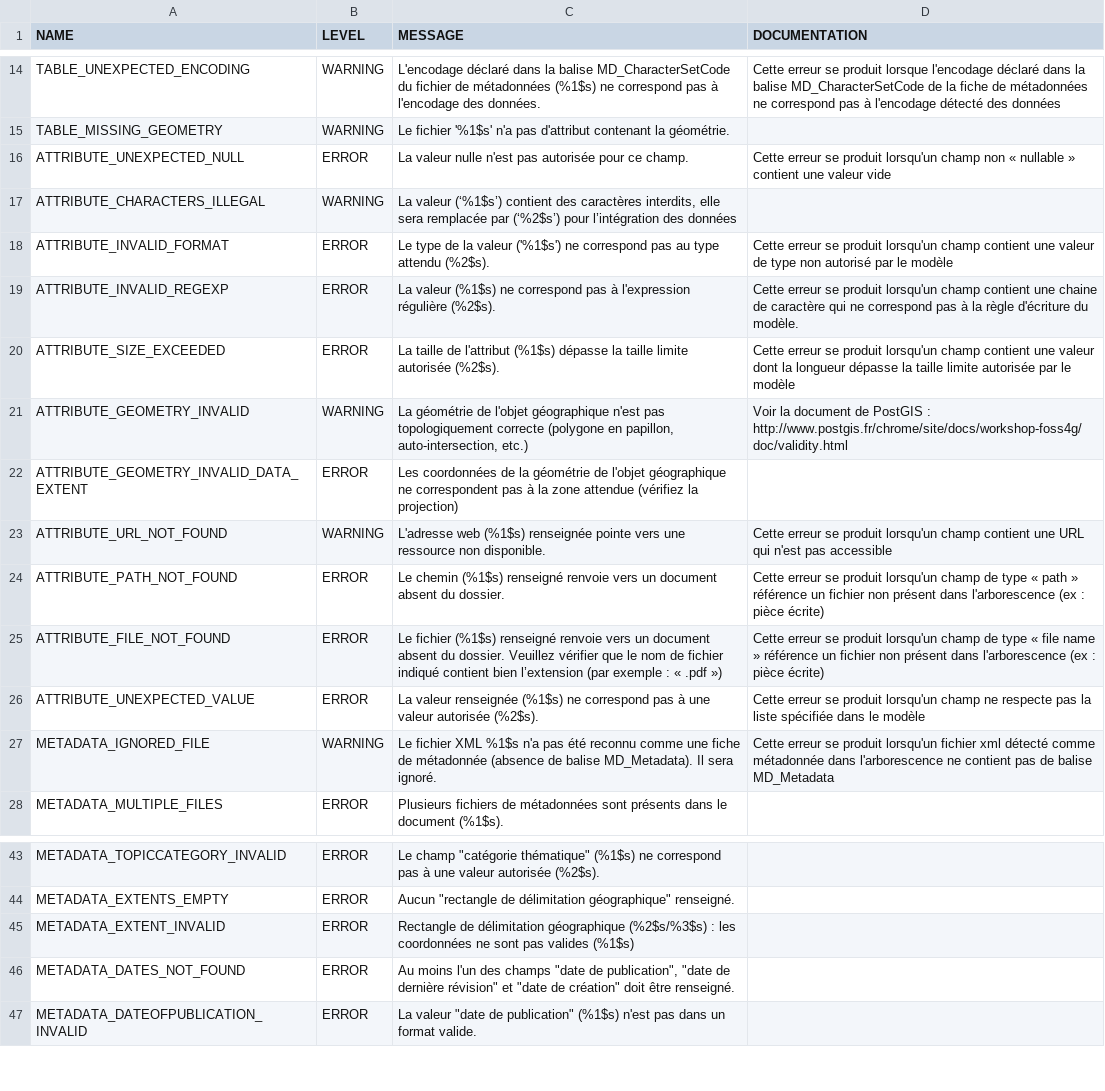
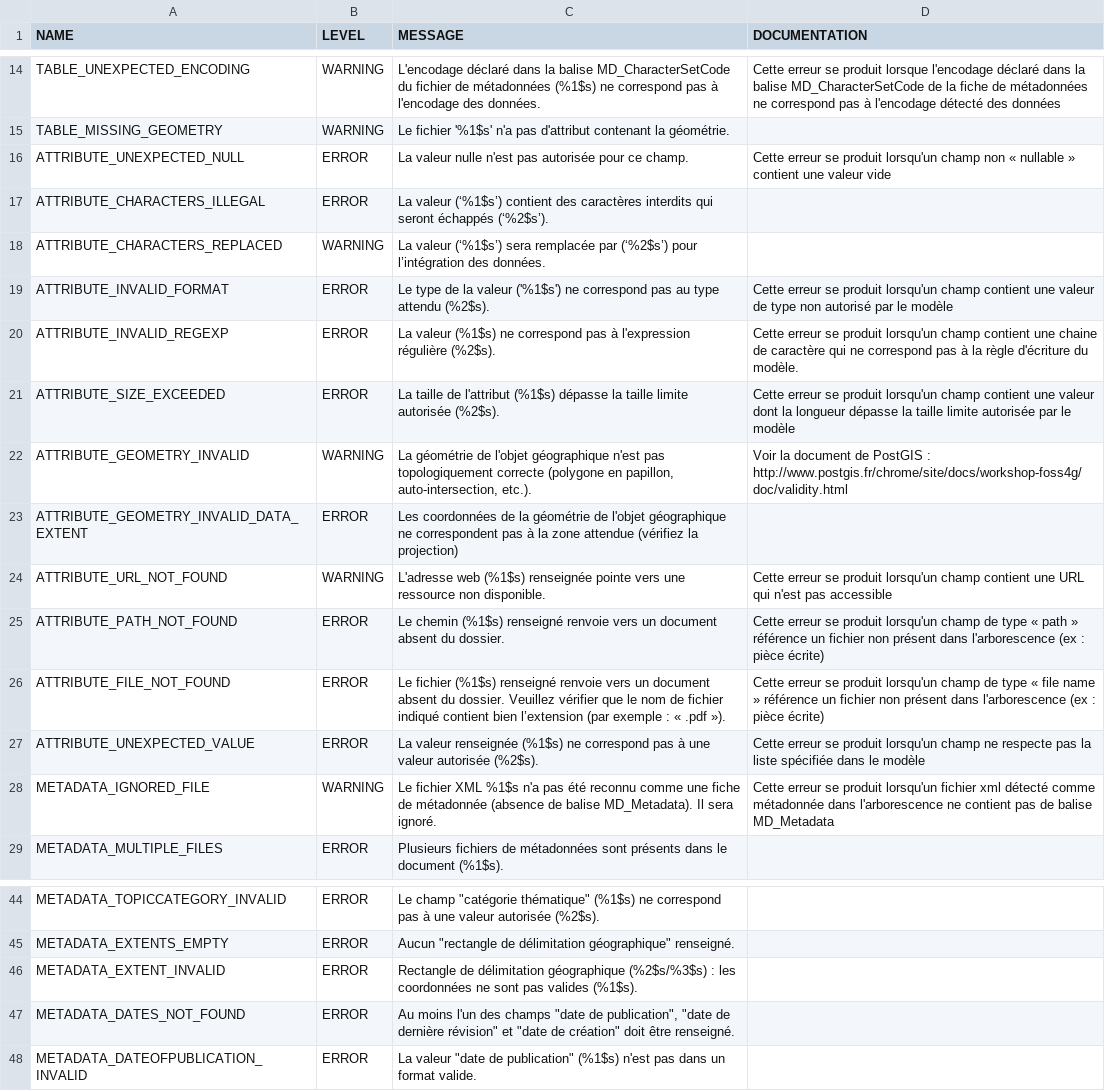
Before and after one commit to IGNF/validator, a CSV file: validator-core/src/main/resources/validator-error-configuration.csv, drawn as a sheet; only a part is shown, gaps mark what is left out.

```diff
--- a/validator-core/src/main/resources/validator-error-configuration.csv
+++ b/validator-core/src/main/resources/validator-error-configuration.csv
@@ -16,3 +16,4 @@ TABLE_MISSING_GEOMETRY,WARNING,Le fichier '%1$s' n'a pas d'attribut contenant la
 ATTRIBUTE_UNEXPECTED_NULL,ERROR,La valeur nulle n'est pas autorisée pour ce champ.,Cette erreur se produit lorsqu'un champ non « nullable » contient une valeur vide
-ATTRIBUTE_CHARACTERS_ILLEGAL,WARNING,"La valeur (‘%1$s’) contient des caractères interdits, elle sera remplacée par (‘%2$s’) pour l’intégration des données",
+ATTRIBUTE_CHARACTERS_ILLEGAL,ERROR,La valeur (‘%1$s’) contient des caractères interdits qui seront échappés (‘%2$s’).,
+ATTRIBUTE_CHARACTERS_REPLACED,WARNING,La valeur (‘%1$s’) sera remplacée par (‘%2$s’) pour l’intégration des données.,
 ATTRIBUTE_INVALID_FORMAT,ERROR,Le type de la valeur ('%1$s') ne correspond pas au type attendu (%2$s).,Cette erreur se produit lorsqu'un champ contient une valeur de type non autorisé par le modèle
@@ -20,3 +21,3 @@ ATTRIBUTE_INVALID_REGEXP,ERROR,La valeur (%1$s) ne correspond pas à l'expressio
 ATTRIBUTE_SIZE_EXCEEDED,ERROR,La taille de l'attribut (%1$s) dépasse la taille limite autorisée (%2$s).,Cette erreur se produit lorsqu'un champ contient une valeur dont la longueur dépasse la taille limite autorisée par le modèle
-ATTRIBUTE_GEOMETRY_INVALID,WARNING,"La géométrie de l'objet géographique n'est pas topologiquement correcte (polygone en papillon, auto-intersection, etc.)",Voir la document de PostGIS : http://www.postgis.fr/chrome/site/docs/workshop-foss4g/doc/validity.html
+ATTRIBUTE_GEOMETRY_INVALID,WARNING,"La géométrie de l'objet géographique n'est pas topologiquement correcte (polygone en papillon, auto-intersection, etc.).",Voir la document de PostGIS : http://www.postgis.fr/chrome/site/docs/workshop-foss4g/doc/validity.html
 ATTRIBUTE_GEOMETRY_INVALID_DATA_EXTENT,ERROR,Les coordonnées de la géométrie de l'objet géographique ne correspondent pas à la zone attendue (vérifiez la projection),
@@ -24,3 +25,3 @@ ATTRIBUTE_URL_NOT_FOUND,WARNING,L'adresse web (%1$s) renseignée pointe vers une
 ATTRIBUTE_PATH_NOT_FOUND,ERROR,Le chemin (%1$s) renseigné renvoie vers un document absent du dossier.,Cette erreur se produit lorsqu'un champ de type « path » référence un fichier non présent dans l'arborescence (ex : pièce écrite)
-ATTRIBUTE_FILE_NOT_FOUND,ERROR,Le fichier (%1$s) renseigné renvoie vers un document absent du dossier. Veuillez vérifier que le nom de fichier indiqué contient bien l’extension (par exemple : « .pdf »),Cette erreur se produit lorsqu'un champ de type « file name » référence un fichier non présent dans l'arborescence (ex : pièce écrite)
+ATTRIBUTE_FILE_NOT_FOUND,ERROR,Le fichier (%1$s) renseigné renvoie vers un document absent du dossier. Veuillez vérifier que le nom de fichier indiqué contient bien l’extension (par exemple : « .pdf »).,Cette erreur se produit lorsqu'un champ de type « file name » référence un fichier non présent dans l'arborescence (ex : pièce écrite)
 ATTRIBUTE_UNEXPECTED_VALUE,ERROR,La valeur renseignée (%1$s) ne correspond pas à une valeur autorisée (%2$s).,Cette erreur se produit lorsqu'un champ ne respecte pas la liste spécifiée dans le modèle
@@ -44,3 +45,3 @@ METADATA_TOPICCATEGORY_INVALID,ERROR,"Le champ ""catégorie thématique"" (%1$s)
 METADATA_EXTENTS_EMPTY,ERROR,"Aucun ""rectangle de délimitation géographique"" renseigné.",
-METADATA_EXTENT_INVALID,ERROR,Rectangle de délimitation géographique (%2$s/%3$s) : les coordonnées ne sont pas valides (%1$s),
+METADATA_EXTENT_INVALID,ERROR,Rectangle de délimitation géographique (%2$s/%3$s) : les coordonnées ne sont pas valides (%1$s).,
 METADATA_DATES_NOT_FOUND,ERROR,"Au moins l'un des champs ""date de publication"", ""date de dernière révision"" et ""date de création"" doit être renseigné. ",
```
Also changed, not shown: 13 other files.
